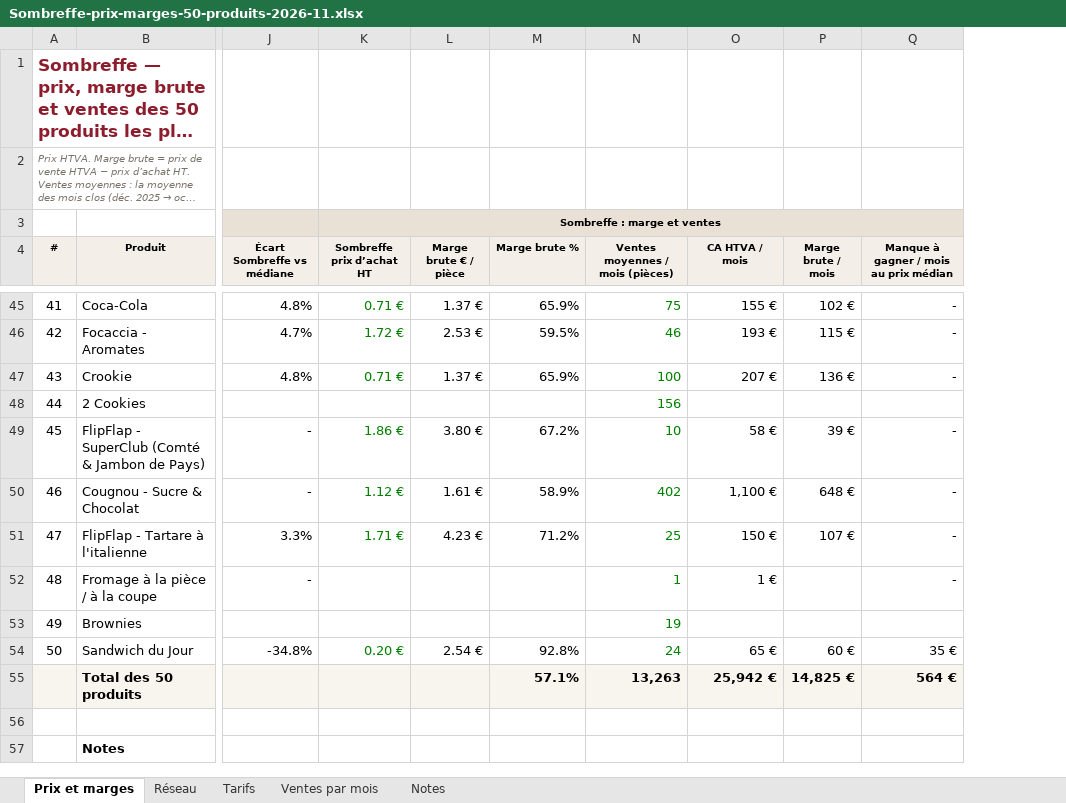
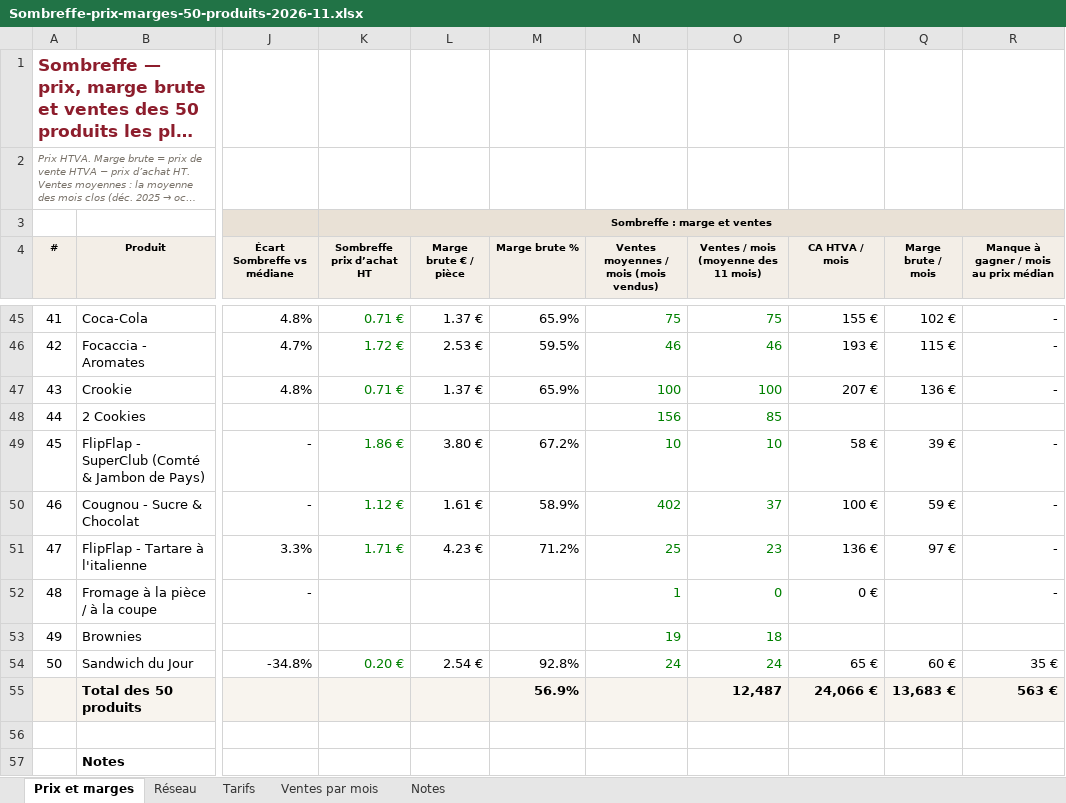
Before and after one commit to samsam2703MFC/consultant_BO, an Excel workbook: pilotage-reseau/docs/dossiers/sombreffe-2026-11/Sombreffe-prix-marges-50-produits-2026-11.xlsx, sheet Prix et marges, drawn as a sheet; only a part is shown, gaps mark what is left out; long unchanged cells end in …; values as stored, in another font and other column widths than the file's, no borders; addresses are those after the commit; the diff covers the shown part only; the diff names each change by its address in the sheet, - before the commit and + after, or states it on an @@ line.

```diff
--- a/pilotage-reseau/docs/dossiers/sombreffe-2026-11/Sombreffe-prix-marges-50-produits-2026-11.xlsx (sheet Prix et marges)
+++ b/pilotage-reseau/docs/dossiers/sombreffe-2026-11/Sombreffe-prix-marges-50-produits-2026-11.xlsx (sheet Prix et marges)
+column O, row 4: Ventes / mois (moyenne des 11 mois); rows 45-55: 75 | 46 | 100 | 85 | 10 | 37 | 23 | 0 | 18 | 24 | 12,487
-N4: Ventes moyennes / mois (pièces)
+N4: Ventes moyennes / mois (mois vendus)
-P50 (CA HTVA / mois): 1,100 €
+P50 (CA HTVA / mois): 100 €
-Q50 (Marge brute / mois): 648 €
+Q50 (Marge brute / mois): 59 €
-P51 (CA HTVA / mois): 150 €
+P51 (CA HTVA / mois): 136 €
-Q51 (Marge brute / mois): 107 €
+Q51 (Marge brute / mois): 97 €
-P52 (CA HTVA / mois): 1 €
+P52 (CA HTVA / mois): 0 €
-M55 (Marge brute %): 57.1%
+M55 (Marge brute %): 56.9%
-N55: 13,263
+N55: (empty)
-P55 (CA HTVA / mois): 25,942 €
+P55 (CA HTVA / mois): 24,066 €
-Q55 (Marge brute / mois): 14,825 €
+Q55 (Marge brute / mois): 13,683 €
-R55: 564 €
+R55: 563 €
```
Also changed, not shown: 1 added row and 10 edited cells elsewhere in this sheet, sheet Réseau, formulas that keep their value, 3 other files.
